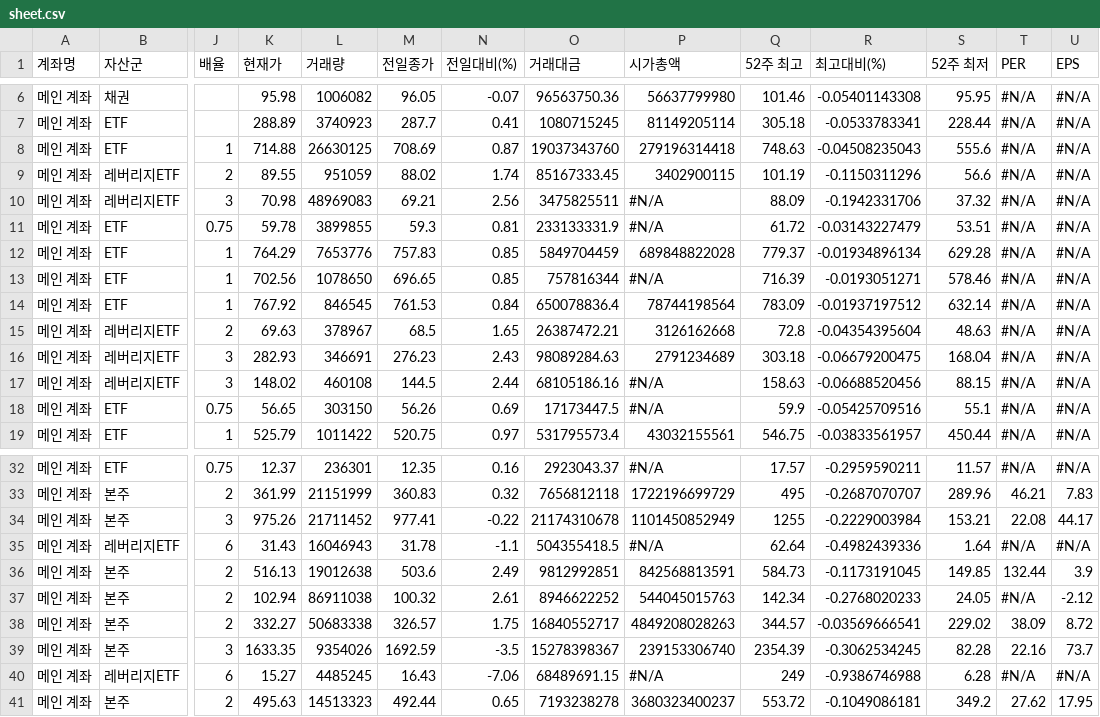
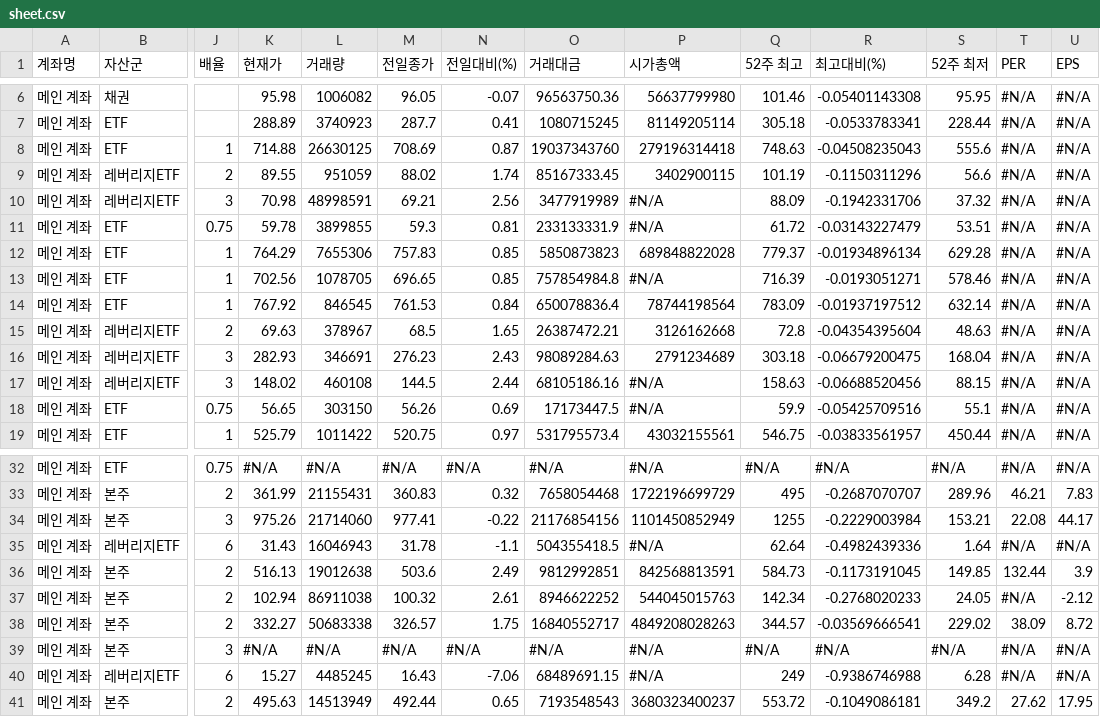
Before and after one commit to yr857511-cpu/-, a CSV file: sheet.csv, drawn as a sheet; only a part is shown, gaps mark what is left out; the diff covers the shown part only; the diff names each change by its address in the sheet, - before the commit and + after, or states it on an @@ line.

```diff
--- a/sheet.csv
+++ b/sheet.csv
-L10 (거래량): 48969083
+L10 (거래량): 48998591
-O10 (거래대금): 3475825511
+O10 (거래대금): 3477919989
-L12 (거래량): 7653776
+L12 (거래량): 7655306
-O12 (거래대금): 5849704459
+O12 (거래대금): 5850873823
-L13 (거래량): 1078650
+L13 (거래량): 1078705
-O13 (거래대금): 757816344
+O13 (거래대금): 757854984.8
-K32 (현재가): 12.37
+K32 (현재가): #N/A
-L32 (거래량): 236301
+L32 (거래량): #N/A
-M32 (전일종가): 12.35
+M32 (전일종가): #N/A
-N32 (전일대비(%)): 0.16
+N32 (전일대비(%)): #N/A
-O32 (거래대금): 2923043.37
+O32 (거래대금): #N/A
-Q32 (52주 최고): 17.57
+Q32 (52주 최고): #N/A
-R32 (최고대비(%)): -0.2959590211
+R32 (최고대비(%)): #N/A
-S32 (52주 최저): 11.57
+S32 (52주 최저): #N/A
-L33 (거래량): 21151999
+L33 (거래량): 21155431
-O33 (거래대금): 7656812118
+O33 (거래대금): 7658054468
-L34 (거래량): 21711452
+L34 (거래량): 21714060
-O34 (거래대금): 21174310678
+O34 (거래대금): 21176854156
-K39 (현재가): 1633.35
+K39 (현재가): #N/A
-L39 (거래량): 9354026
+L39 (거래량): #N/A
-M39 (전일종가): 1692.59
+M39 (전일종가): #N/A
-N39 (전일대비(%)): -3.5
+N39 (전일대비(%)): #N/A
-O39 (거래대금): 15278398367
+O39 (거래대금): #N/A
-P39 (시가총액): 239153306740
+P39 (시가총액): #N/A
-Q39 (52주 최고): 2354.39
+Q39 (52주 최고): #N/A
-R39 (최고대비(%)): -0.3062534245
+R39 (최고대비(%)): #N/A
-S39 (52주 최저): 82.28
+S39 (52주 최저): #N/A
-T39 (PER): 22.16
+T39 (PER): #N/A
-U39 (EPS): 73.7
+U39 (EPS): #N/A
-L41 (거래량): 14513323
+L41 (거래량): 14513949
-O41 (거래대금): 7193238278
+O41 (거래대금): 7193548543
```
Also changed, not shown: 135 edited cells elsewhere in this file.
